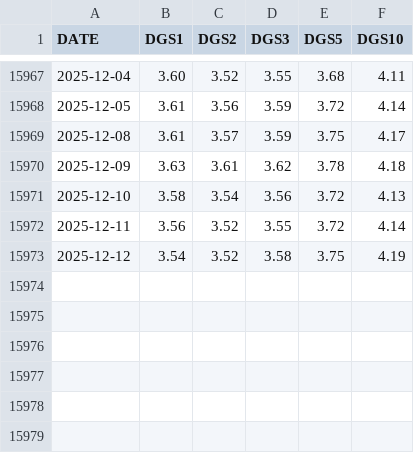
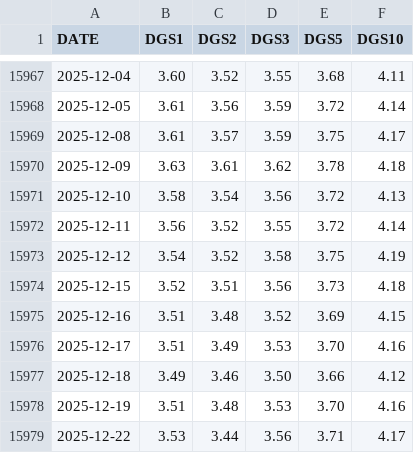
Before and after one commit to appleface2050/TrendRadar, a CSV file: Macroeconomic/data/fred_treasury_yield/treasury_yield_daily.csv, drawn as a sheet; only a part is shown, gaps mark what is left out.

Commit message:
ii

```diff
--- a/Macroeconomic/data/fred_treasury_yield/treasury_yield_daily.csv
+++ b/Macroeconomic/data/fred_treasury_yield/treasury_yield_daily.csv
@@ -15973 +15973,7 @@ DATE,DGS1,DGS2,DGS3,DGS5,DGS10
 2025-12-12,3.54,3.52,3.58,3.75,4.19
+2025-12-15,3.52,3.51,3.56,3.73,4.18
+2025-12-16,3.51,3.48,3.52,3.69,4.15
+2025-12-17,3.51,3.49,3.53,3.70,4.16
+2025-12-18,3.49,3.46,3.50,3.66,4.12
+2025-12-19,3.51,3.48,3.53,3.70,4.16
+2025-12-22,3.53,3.44,3.56,3.71,4.17
```
